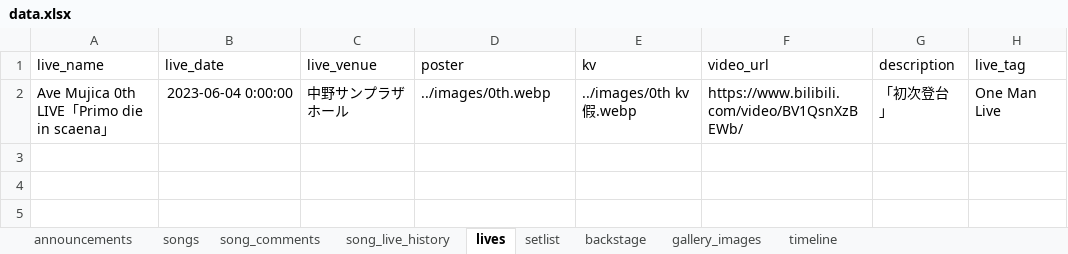
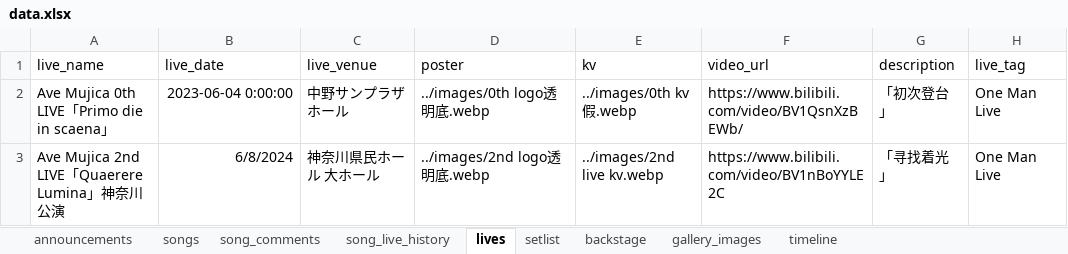
Before and after one commit to yuminle159/MujicaTimeLineWeb, an Excel workbook: _data/data.xlsx, sheet lives, drawn as a sheet; values as stored, in another font and other column widths than the file's, no borders; the diff names each change by its address in the sheet, - before the commit and + after, or states it on an @@ line.

Commit message:
live logo样式更新

```diff
--- a/_data/data.xlsx (sheet lives)
+++ b/_data/data.xlsx (sheet lives)
-D2 (poster): ../images/0th.webp
+D2 (poster): ../images/0th logo透明底.webp
+row 3: Ave Mujica 2nd LIVE「Quaerere Lumina」神奈川公演 | 6/8/2024 | 神奈川県民ホール 大ホール | ../images/2nd logo透明底.webp | ../images/2nd live kv.webp | https://www.bilibili.com/video/BV1nBoYYLE2C | 「寻找着光」 | One Man Live
```
Also changed, not shown: sheet song_live_history, sheet songs, sheet song_comments, sheet announcements, 32 other files.
